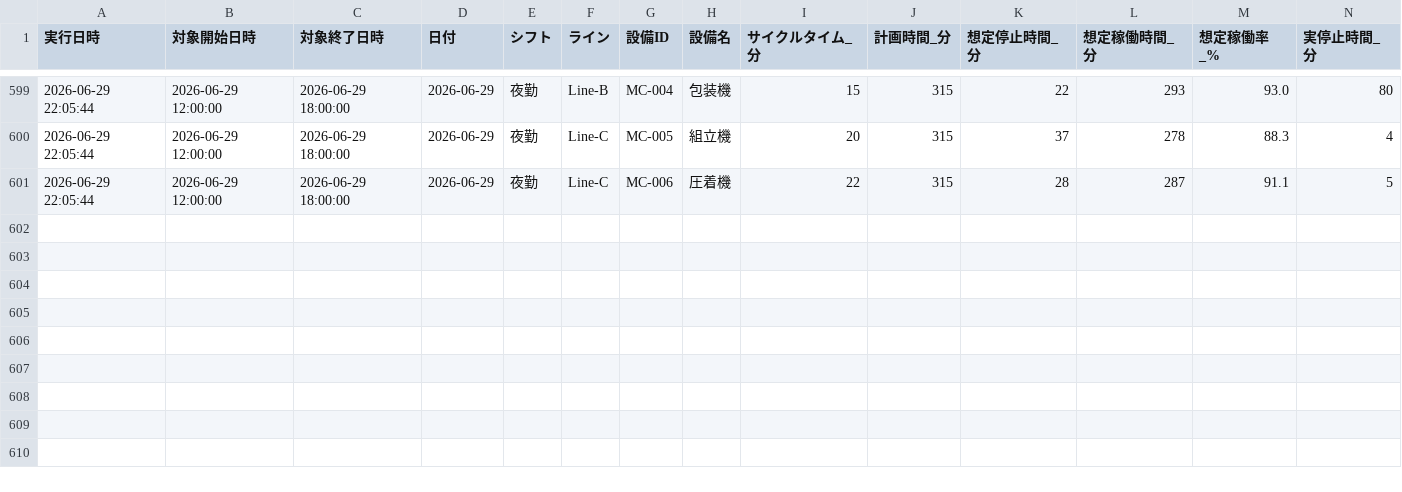
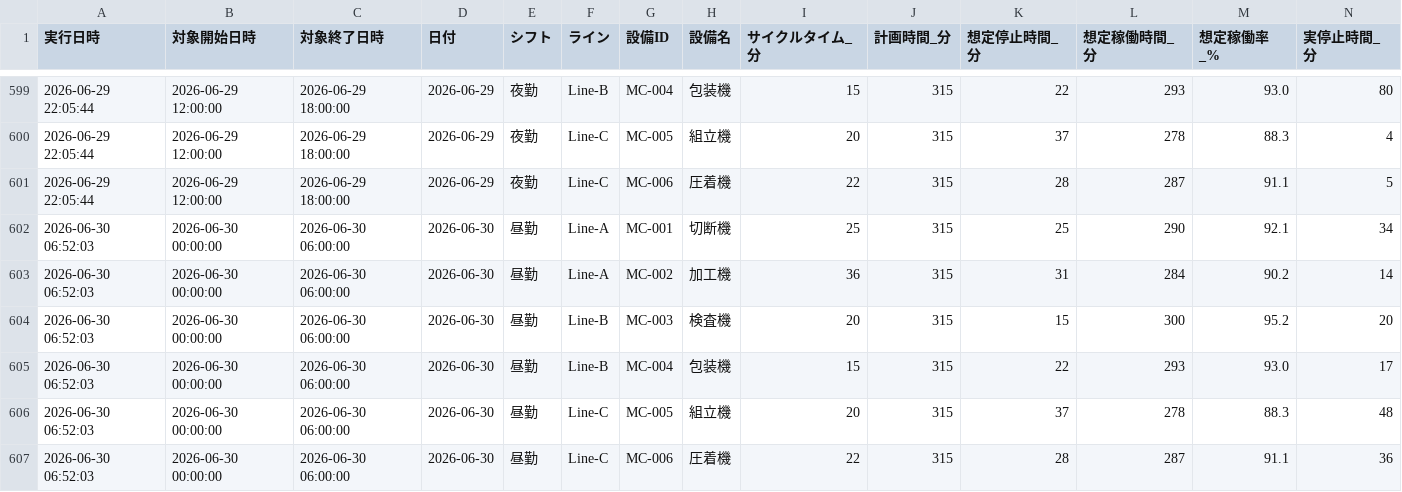
Before and after one commit to Naoya-ya-man/equipment-operation-dashboard, a CSV file: data/2026_06_operation.csv, drawn as a sheet; only a part is shown, gaps mark what is left out; rows hold the shown columns only; the diff names each change by its address in the sheet, - before the commit and + after, or states it on an @@ line.

```diff
--- a/data/2026_06_operation.csv
+++ b/data/2026_06_operation.csv
+row 602: 2026-06-30 06:52:03 | 2026-06-30 00:00:00 | 2026-06-30 06:00:00 | 2026-06-30 | 昼勤 | Line-A | MC-001 | 切断機 | 25 | 315 | 25 | 290 | 92.1 | 34
+row 603: 2026-06-30 06:52:03 | 2026-06-30 00:00:00 | 2026-06-30 06:00:00 | 2026-06-30 | 昼勤 | Line-A | MC-002 | 加工機 | 36 | 315 | 31 | 284 | 90.2 | 14
+row 604: 2026-06-30 06:52:03 | 2026-06-30 00:00:00 | 2026-06-30 06:00:00 | 2026-06-30 | 昼勤 | Line-B | MC-003 | 検査機 | 20 | 315 | 15 | 300 | 95.2 | 20
+row 605: 2026-06-30 06:52:03 | 2026-06-30 00:00:00 | 2026-06-30 06:00:00 | 2026-06-30 | 昼勤 | Line-B | MC-004 | 包装機 | 15 | 315 | 22 | 293 | 93.0 | 17
+row 606: 2026-06-30 06:52:03 | 2026-06-30 00:00:00 | 2026-06-30 06:00:00 | 2026-06-30 | 昼勤 | Line-C | MC-005 | 組立機 | 20 | 315 | 37 | 278 | 88.3 | 48
+row 607: 2026-06-30 06:52:03 | 2026-06-30 00:00:00 | 2026-06-30 06:00:00 | 2026-06-30 | 昼勤 | Line-C | MC-006 | 圧着機 | 22 | 315 | 28 | 287 | 91.1 | 36
```
